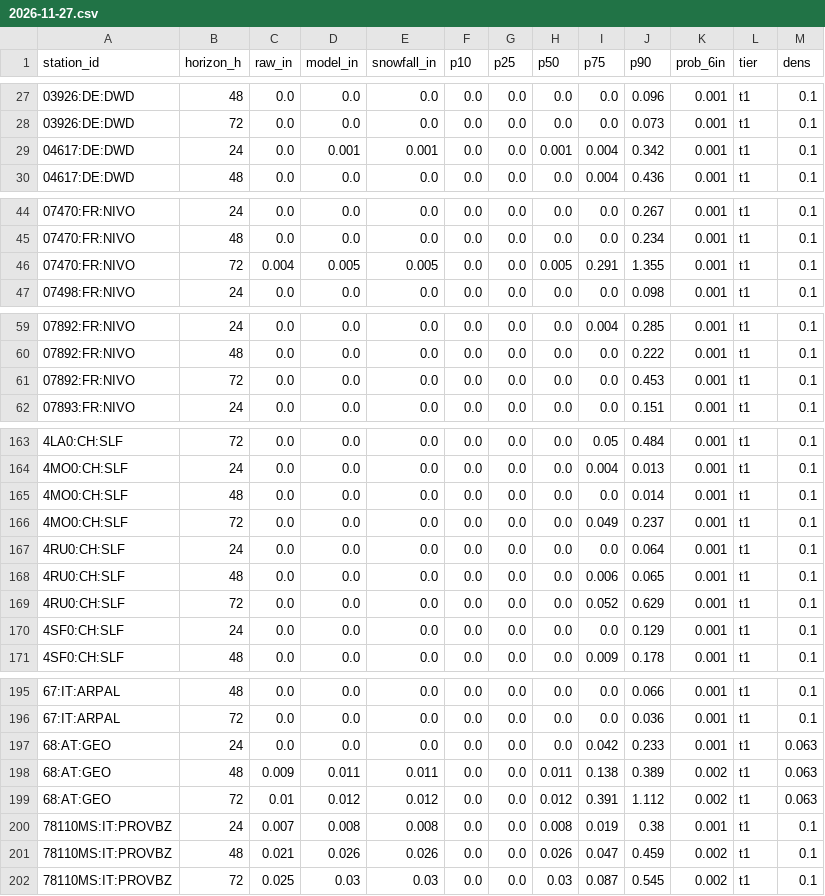
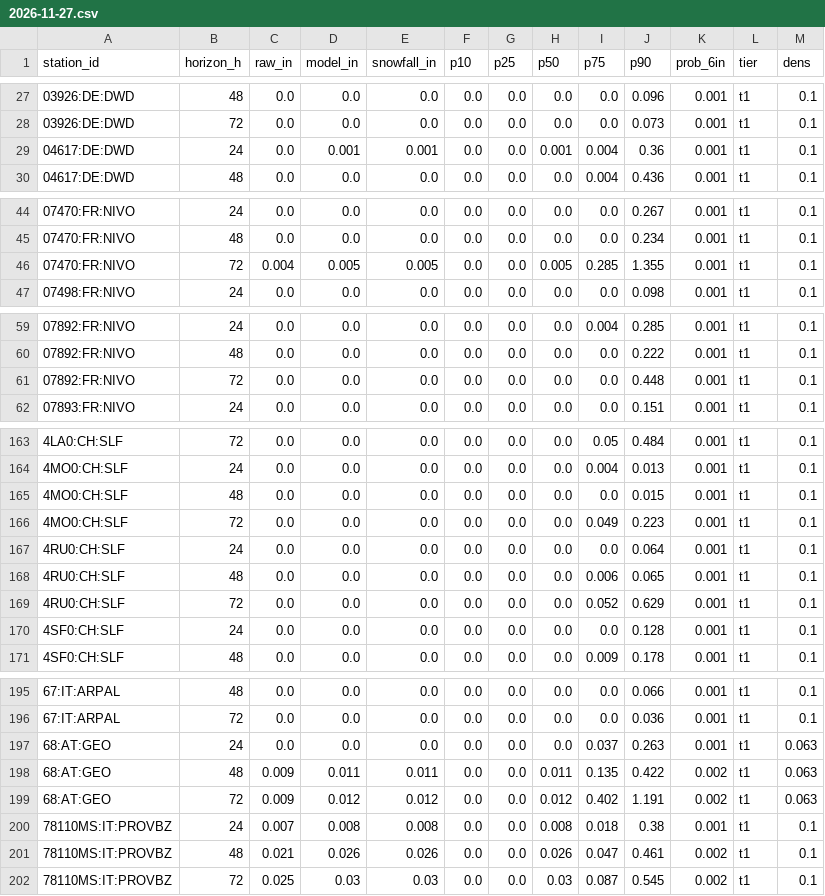
Before and after one commit to andrewnakas/open-powder-ml, a CSV file: history/alps/2026-11-27.csv, drawn as a sheet; only a part is shown, gaps mark what is left out; the diff covers the shown part only.

```diff
--- a/history/alps/2026-11-27.csv
+++ b/history/alps/2026-11-27.csv
@@ -28,3 +28,3 @@ station_id,horizon_h,raw_in,model_in,snowfall_in,p10,p25,p50,p75,p90,prob_6in,ti
 03926:DE:DWD,72,0.0,0.0,0.0,0.0,0.0,0.0,0.0,0.073,0.001,t1,0.1
-04617:DE:DWD,24,0.0,0.001,0.001,0.0,0.0,0.001,0.004,0.342,0.001,t1,0.1
+04617:DE:DWD,24,0.0,0.001,0.001,0.0,0.0,0.001,0.004,0.36,0.001,t1,0.1
 04617:DE:DWD,48,0.0,0.0,0.0,0.0,0.0,0.0,0.004,0.436,0.001,t1,0.1
@@ -45,3 +45,3 @@ station_id,horizon_h,raw_in,model_in,snowfall_in,p10,p25,p50,p75,p90,prob_6in,ti
 07470:FR:NIVO,48,0.0,0.0,0.0,0.0,0.0,0.0,0.0,0.234,0.001,t1,0.1
-07470:FR:NIVO,72,0.004,0.005,0.005,0.0,0.0,0.005,0.291,1.355,0.001,t1,0.1
+07470:FR:NIVO,72,0.004,0.005,0.005,0.0,0.0,0.005,0.285,1.355,0.001,t1,0.1
 07498:FR:NIVO,24,0.0,0.0,0.0,0.0,0.0,0.0,0.0,0.098,0.001,t1,0.1
@@ -60,3 +60,3 @@ station_id,horizon_h,raw_in,model_in,snowfall_in,p10,p25,p50,p75,p90,prob_6in,ti
 07892:FR:NIVO,48,0.0,0.0,0.0,0.0,0.0,0.0,0.0,0.222,0.001,t1,0.1
-07892:FR:NIVO,72,0.0,0.0,0.0,0.0,0.0,0.0,0.0,0.453,0.001,t1,0.1
+07892:FR:NIVO,72,0.0,0.0,0.0,0.0,0.0,0.0,0.0,0.448,0.001,t1,0.1
 07893:FR:NIVO,24,0.0,0.0,0.0,0.0,0.0,0.0,0.0,0.151,0.001,t1,0.1
@@ -164,4 +164,4 @@ station_id,horizon_h,raw_in,model_in,snowfall_in,p10,p25,p50,p75,p90,prob_6in,ti
 4MO0:CH:SLF,24,0.0,0.0,0.0,0.0,0.0,0.0,0.004,0.013,0.001,t1,0.1
-4MO0:CH:SLF,48,0.0,0.0,0.0,0.0,0.0,0.0,0.0,0.014,0.001,t1,0.1
-4MO0:CH:SLF,72,0.0,0.0,0.0,0.0,0.0,0.0,0.049,0.237,0.001,t1,0.1
+4MO0:CH:SLF,48,0.0,0.0,0.0,0.0,0.0,0.0,0.0,0.015,0.001,t1,0.1
+4MO0:CH:SLF,72,0.0,0.0,0.0,0.0,0.0,0.0,0.049,0.223,0.001,t1,0.1
 4RU0:CH:SLF,24,0.0,0.0,0.0,0.0,0.0,0.0,0.0,0.064,0.001,t1,0.1
@@ -169,3 +169,3 @@ station_id,horizon_h,raw_in,model_in,snowfall_in,p10,p25,p50,p75,p90,prob_6in,ti
 4RU0:CH:SLF,72,0.0,0.0,0.0,0.0,0.0,0.0,0.052,0.629,0.001,t1,0.1
-4SF0:CH:SLF,24,0.0,0.0,0.0,0.0,0.0,0.0,0.0,0.129,0.001,t1,0.1
+4SF0:CH:SLF,24,0.0,0.0,0.0,0.0,0.0,0.0,0.0,0.128,0.001,t1,0.1
 4SF0:CH:SLF,48,0.0,0.0,0.0,0.0,0.0,0.0,0.009,0.178,0.001,t1,0.1
@@ -196,7 +196,7 @@ station_id,horizon_h,raw_in,model_in,snowfall_in,p10,p25,p50,p75,p90,prob_6in,ti
 67:IT:ARPAL,72,0.0,0.0,0.0,0.0,0.0,0.0,0.0,0.036,0.001,t1,0.1
-68:AT:GEO,24,0.0,0.0,0.0,0.0,0.0,0.0,0.042,0.233,0.001,t1,0.063
-68:AT:GEO,48,0.009,0.011,0.011,0.0,0.0,0.011,0.138,0.389,0.002,t1,0.063
-68:AT:GEO,72,0.01,0.012,0.012,0.0,0.0,0.012,0.391,1.112,0.002,t1,0.063
-78110MS:IT:PROVBZ,24,0.007,0.008,0.008,0.0,0.0,0.008,0.019,0.38,0.001,t1,0.1
-78110MS:IT:PROVBZ,48,0.021,0.026,0.026,0.0,0.0,0.026,0.047,0.459,0.002,t1,0.1
+68:AT:GEO,24,0.0,0.0,0.0,0.0,0.0,0.0,0.037,0.263,0.001,t1,0.063
+68:AT:GEO,48,0.009,0.011,0.011,0.0,0.0,0.011,0.135,0.422,0.002,t1,0.063
+68:AT:GEO,72,0.009,0.012,0.012,0.0,0.0,0.012,0.402,1.191,0.002,t1,0.063
+78110MS:IT:PROVBZ,24,0.007,0.008,0.008,0.0,0.0,0.008,0.018,0.38,0.001,t1,0.1
+78110MS:IT:PROVBZ,48,0.021,0.026,0.026,0.0,0.0,0.026,0.047,0.461,0.002,t1,0.1
 78110MS:IT:PROVBZ,72,0.025,0.03,0.03,0.0,0.0,0.03,0.087,0.545,0.002,t1,0.1
```
Also changed, not shown: 1 edited cell elsewhere in this file, history/nordic/2026-11-27.csv, 3 other files.
